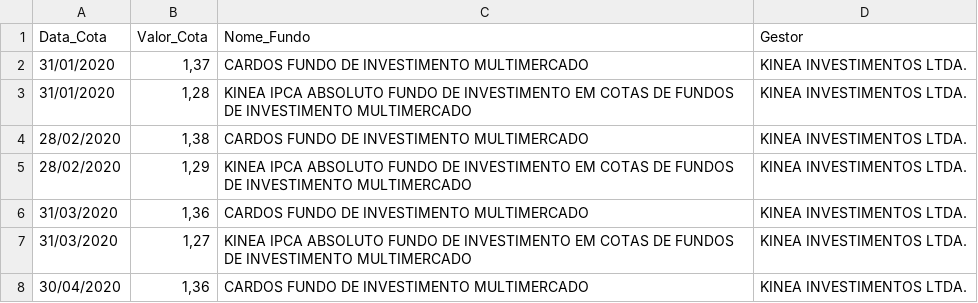
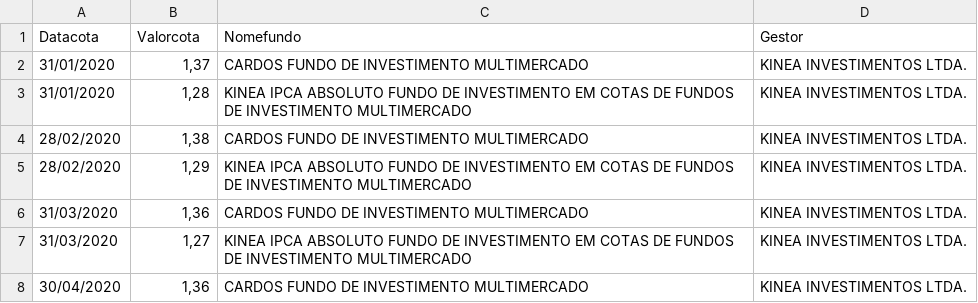
Before and after one commit to huebr6000/pythonjob, a CSV file: kinea_fundos CSV.csv, drawn as a sheet; only a part is shown.

Commit message:
Add files via upload

```diff
--- a/kinea_fundos CSV.csv
+++ b/kinea_fundos CSV.csv
@@ -1,2 +1,2 @@
-Data_Cota;Valor_Cota;Nome_Fundo;Gestor
+Datacota;Valorcota;Nomefundo;Gestor
 31/01/2020;1,37;CARDOS FUNDO DE INVESTIMENTO MULTIMERCADO;KINEA INVESTIMENTOS LTDA.
```
